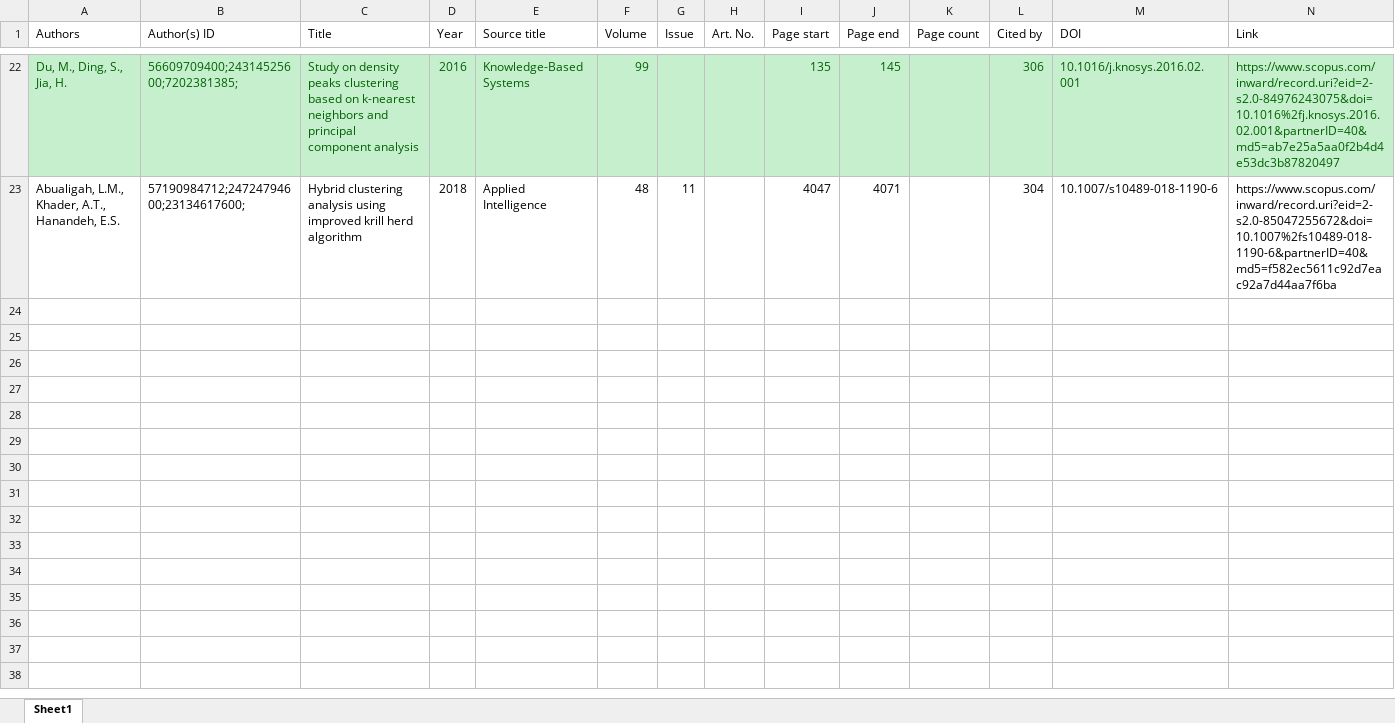
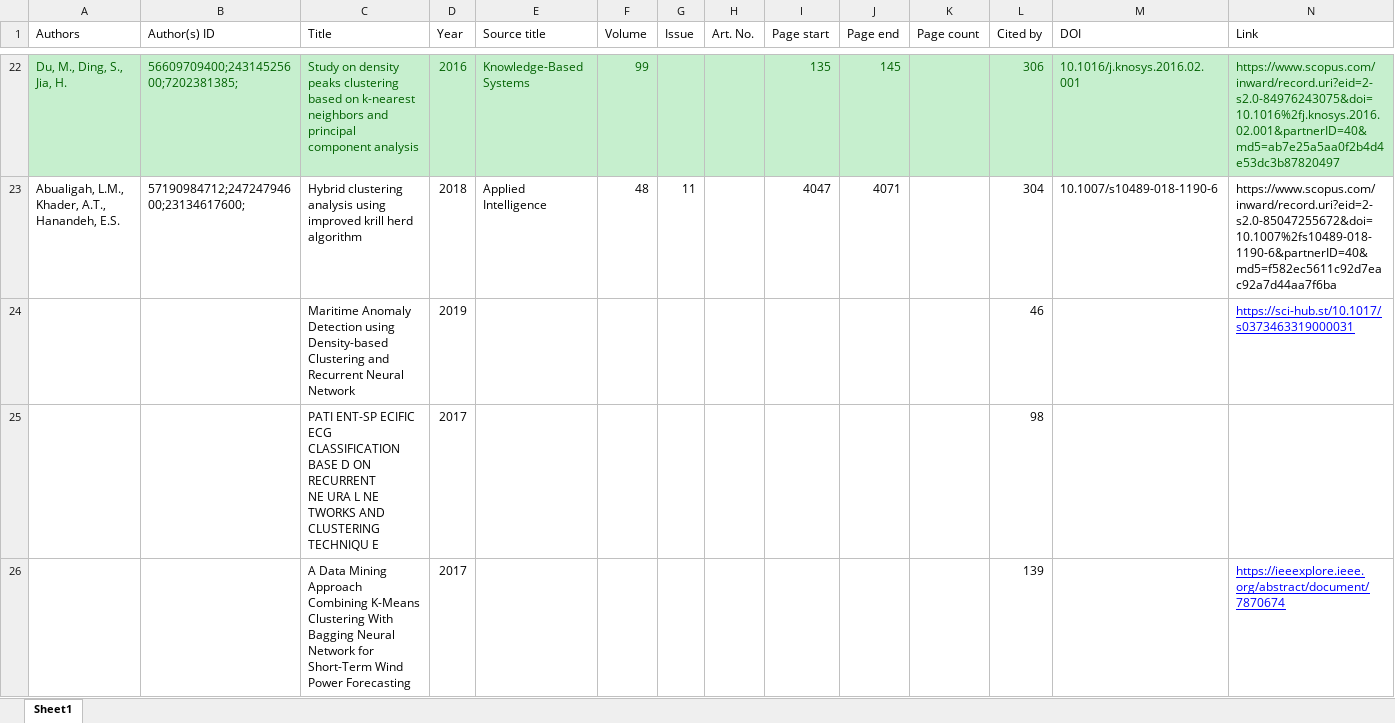
Before and after one commit to ivSaav/MEIC-Thesis, an Excel workbook: slr/clustering.xlsx, sheet Sheet1, drawn as a sheet; only a part is shown, gaps mark what is left out; values as stored, in another font and other column widths than the file's, no borders; rows hold the shown columns only; ↵ is a line break in a cell; the diff names each change by its address in the sheet, - before the commit and + after, or states it on an @@ line.

Commit message:
Continuing clustering sato

```diff
--- a/slr/clustering.xlsx (sheet Sheet1)
+++ b/slr/clustering.xlsx (sheet Sheet1)
+row 24:  |  | Maritime Anomaly Detection using Density-based Clustering and Recurrent Neural Network | 2019 |  |  |  |  |  |  |  | 46 |  | https://sci-hub.st/10.1017/s0373463319000031
+row 25:  |  | PATI ENT-SP ECIFIC ECG CLASSIFICATION BASE D ON RECURRENT ↵ NE URA L NE TWORKS AND CLUSTERING TECHNIQU E | 2017 |  |  |  |  |  |  |  | 98
+row 26:  |  | A Data Mining Approach Combining K-Means ↵ Clustering With Bagging Neural Network for ↵ Short-Term Wind Power Forecasting | 2017 |  |  |  |  |  |  |  | 139 |  | https://ieeexplore.ieee.org/abstract/document/7870674
```
Also changed, not shown: 3 other files.
